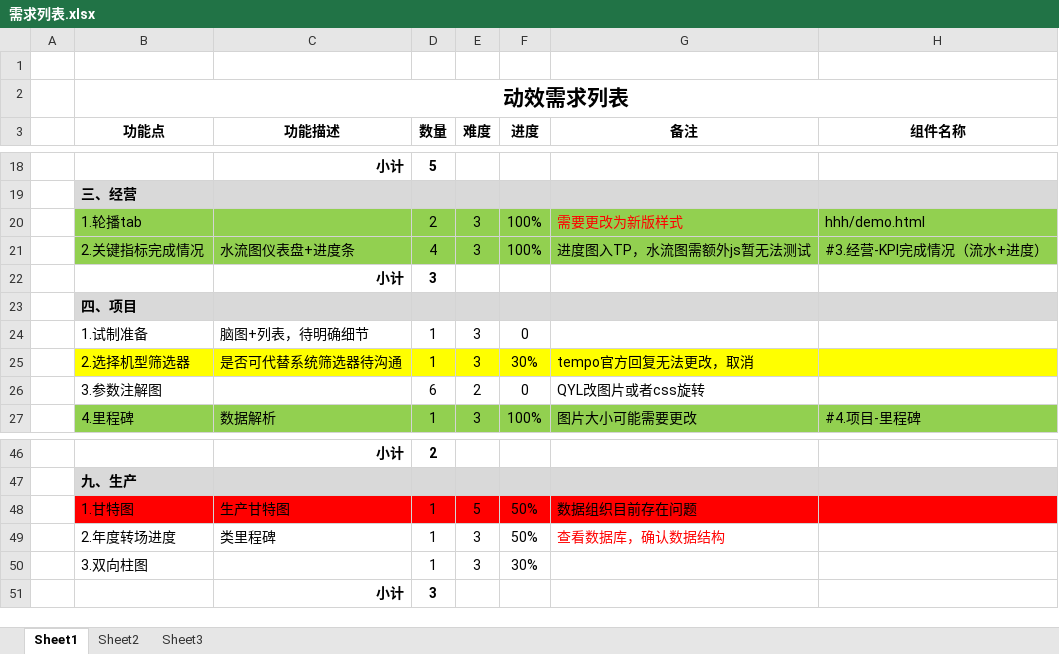
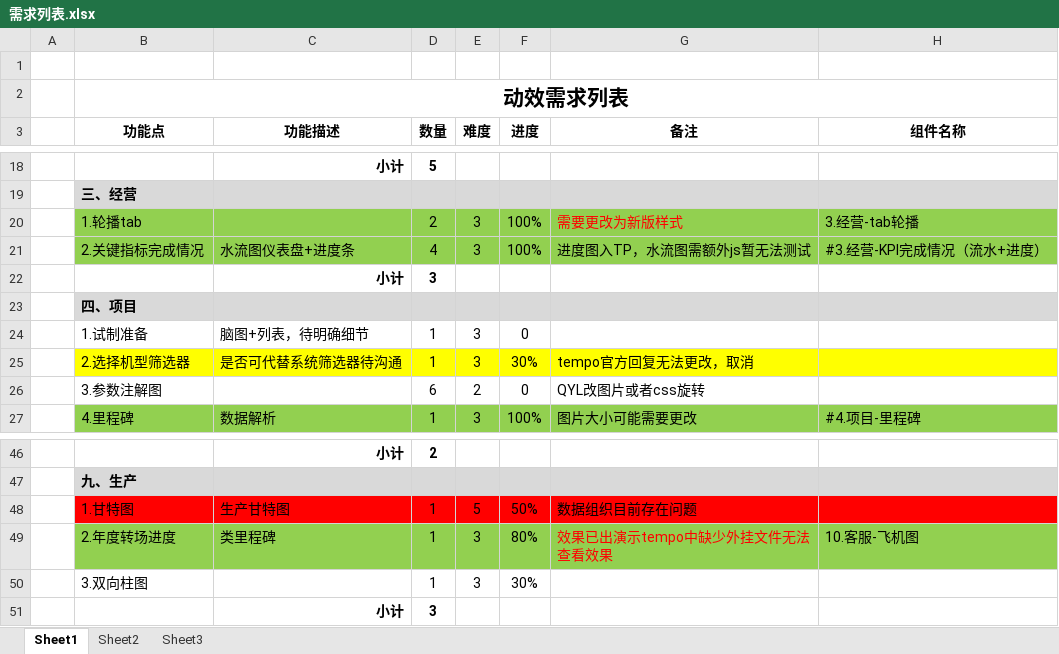
Before and after one commit to miltonknight/bi-charts, an Excel workbook: 需求列表.xlsx, sheet Sheet1, drawn as a sheet; only a part is shown, gaps mark what is left out; values as stored, in another font and other column widths than the file's, no borders; the diff names each change by its address in the sheet, - before the commit and + after, or states it on an @@ line.

Commit message:
M update

```diff
--- a/需求列表.xlsx (sheet Sheet1)
+++ b/需求列表.xlsx (sheet Sheet1)
-H20 (组件名称): hhh/demo.html
+H20 (组件名称): 3.经营-tab轮播
-B49:H49 fill: none
+B49:H49 fill: #92D050
-F49 (进度): 50%
+F49 (进度): 80%
-G49 (备注): 查看数据库，确认数据结构
+G49 (备注): 效果已出演示tempo中缺少外挂文件无法查看效果
-H49 (组件名称): (empty)
+H49 (组件名称): 10.客服-飞机图
```
